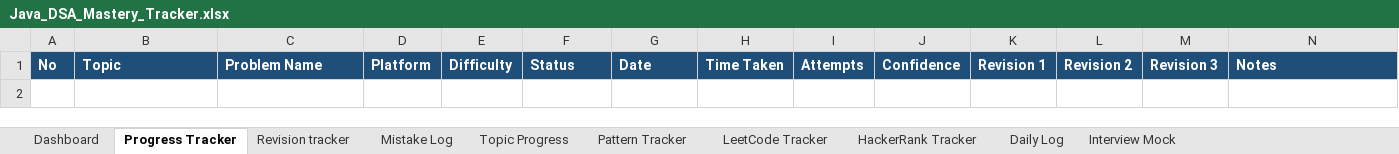
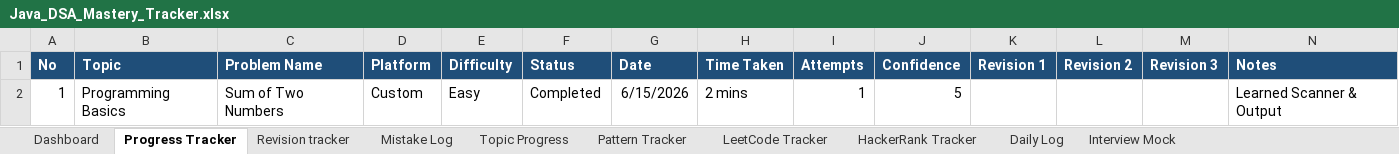
Before and after one commit to KL-Coders0103/java-dsa-mastery, an Excel workbook: Java_DSA_Mastery_Tracker.xlsx, sheet Progress Tracker, drawn as a sheet; values as stored, in another font and other column widths than the file's, no borders; the diff names each change by its address in the sheet, - before the commit and + after, or states it on an @@ line.

Commit message:
Solved Q001 - Sum of Two Numbers

```diff
--- a/Java_DSA_Mastery_Tracker.xlsx (sheet Progress Tracker)
+++ b/Java_DSA_Mastery_Tracker.xlsx (sheet Progress Tracker)
+row 2: 1 | Programming Basics | Sum of Two Numbers | Custom | Easy | Completed | 6/15/2026 | 2 mins | 1 | 5 |  |  |  | Learned Scanner & Output
```
Also changed, not shown: 11 other files.
